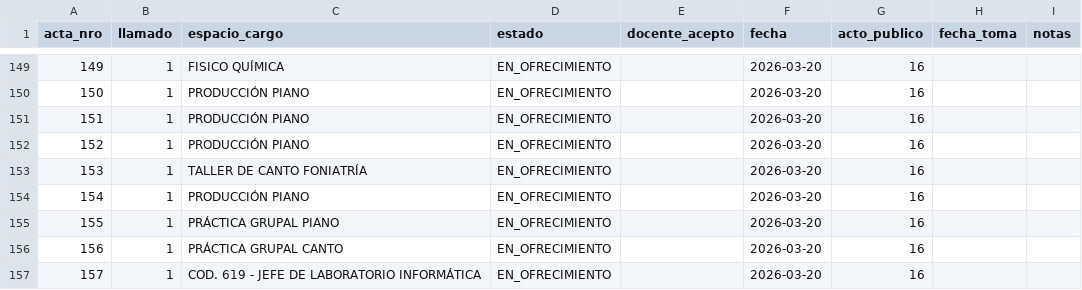
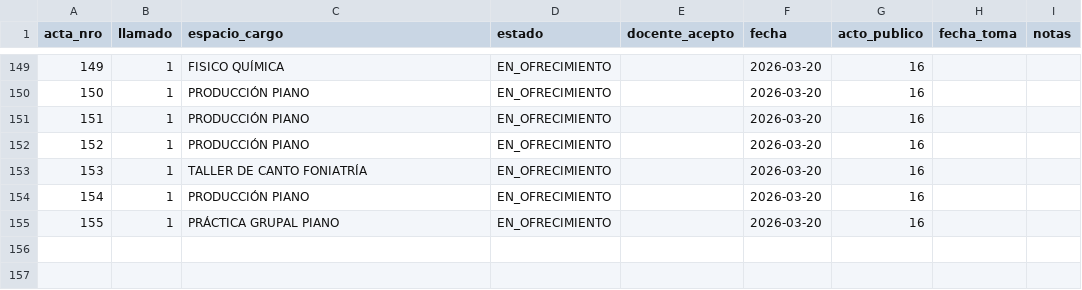
Before and after one commit to idgaitan/azurduy-visor, a CSV file: ofrecimientos.csv, drawn as a sheet; only a part is shown, gaps mark what is left out.

Commit message:
auto: ofrecimientos 2026

```diff
--- a/ofrecimientos.csv
+++ b/ofrecimientos.csv
@@ -155,3 +155 @@ acta_nro,llamado,espacio_cargo,estado,docente_acepto,fecha,acto_publico,fecha_to
 155,1,PRÁCTICA GRUPAL PIANO,EN_OFRECIMIENTO,,2026-03-20,16,,
-156,1,PRÁCTICA GRUPAL CANTO,EN_OFRECIMIENTO,,2026-03-20,16,,
-157,1,COD. 619 - JEFE DE LABORATORIO INFORMÁTICA,EN_OFRECIMIENTO,,2026-03-20,16,,
```
